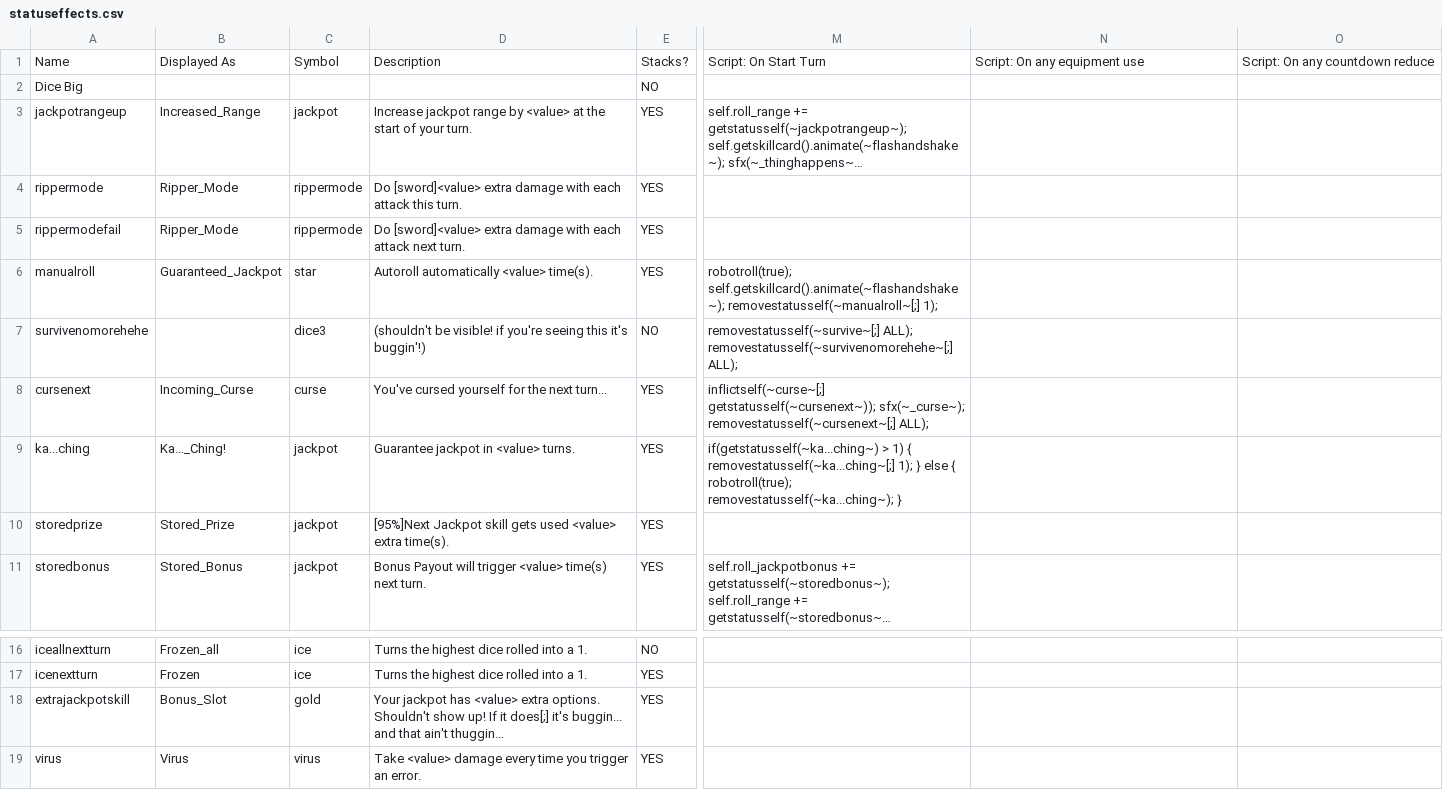
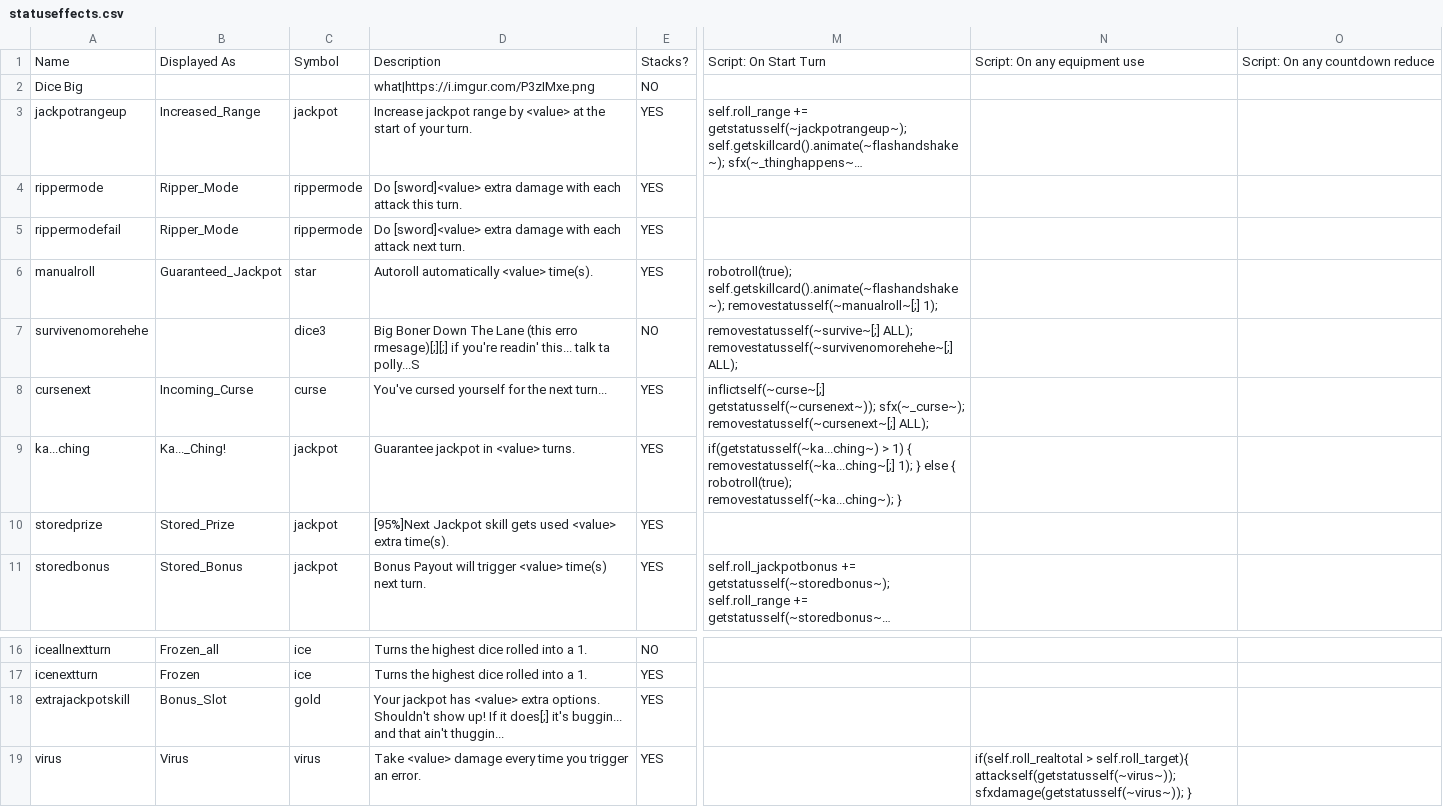
Before and after one commit to Polly224/pollymod, a CSV file: _append/data/text/statuseffects.csv, drawn as a sheet; only a part is shown, gaps mark what is left out; long unchanged cells end in …; the diff names each change by its address in the sheet, - before the commit and + after, or states it on an @@ line.

```diff
--- a/_append/data/text/statuseffects.csv
+++ b/_append/data/text/statuseffects.csv
-D2: (empty)
+D2: what|https://i.imgur.com/P3zIMxe.png
-D7: (shouldn't be visible! if you're seeing this it's buggin'!)
+D7: Big Boner Down The Lane (this erro rmesage)[;][;] if you're readin' this... talk ta polly...S
-N19: (empty)
+N19: if(self.roll_realtotal > self.roll_target){ attackself(getstatusself(~virus~)); sfxdamage(getstatusself(~virus~)); }
```
Also changed, not shown: _append/data/text/equipment.csv, data/text/episodes.csv, 2 other files.
